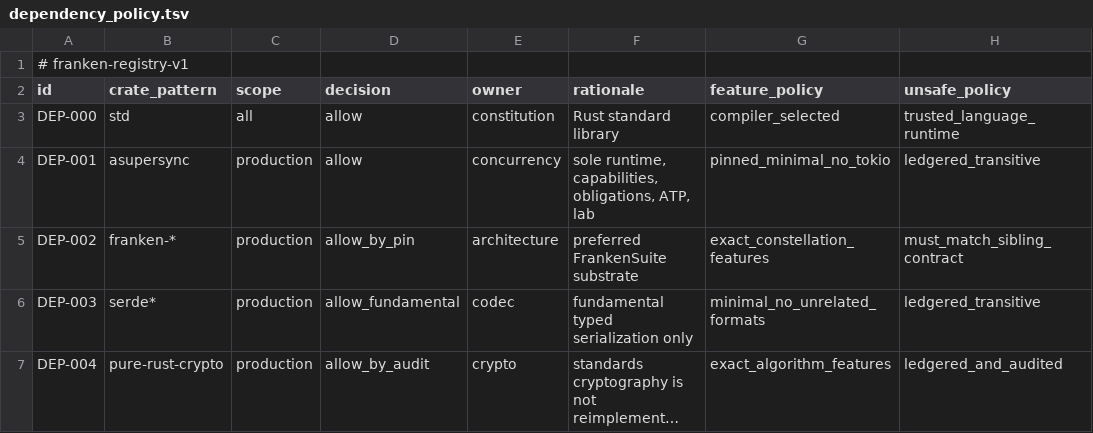
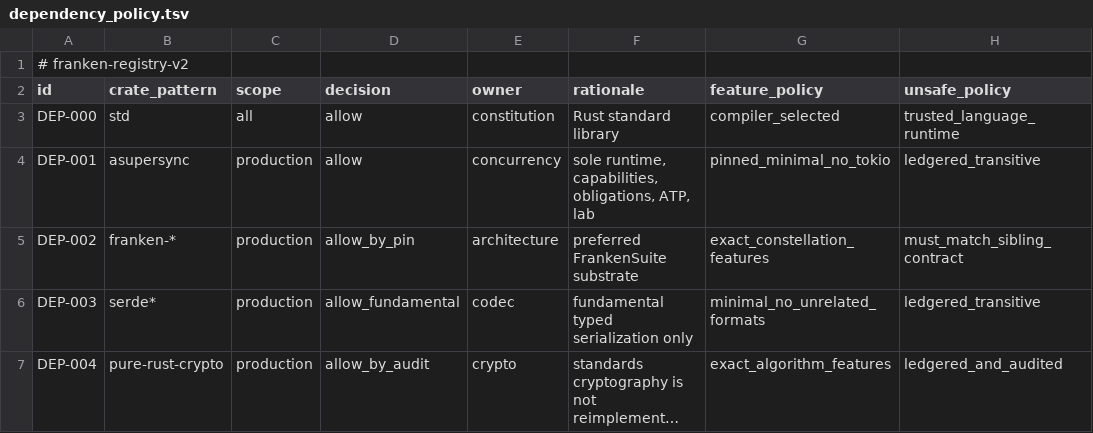
Before and after one commit to Dicklesworthstone/frankengit, a TSV file: registries/dependency_policy.tsv, drawn as a sheet; only a part is shown; long unchanged cells end in …; the diff names each change by its address in the sheet, - before the commit and + after, or states it on an @@ line.

Commit message:
frankengit-ru6j: version dependency policy schema v2

```diff
--- a/registries/dependency_policy.tsv
+++ b/registries/dependency_policy.tsv
-A1 (id): # franken-registry-v1
+A1 (id): # franken-registry-v2
```
Also changed, not shown: 2 other files.
